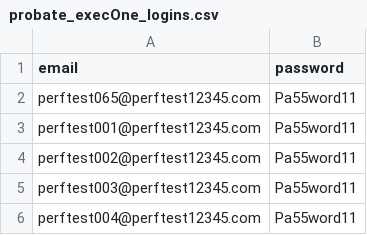
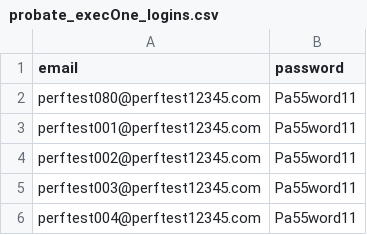
Before and after one commit to uk-gov-mirror/hmcts.probate-performance, a CSV file: src/gatling/resources/probate_execOne_logins.csv, drawn as a sheet; only a part is shown.

```diff
--- a/src/gatling/resources/probate_execOne_logins.csv
+++ b/src/gatling/resources/probate_execOne_logins.csv
@@ -1,3 +1,3 @@
 email,password
-perftest065@perftest12345.com,Pa55word11
+perftest080@perftest12345.com,Pa55word11
 perftest001@perftest12345.com,Pa55word11
```
Also changed, not shown: EmailAndCaseID.csv, 7 other files.
